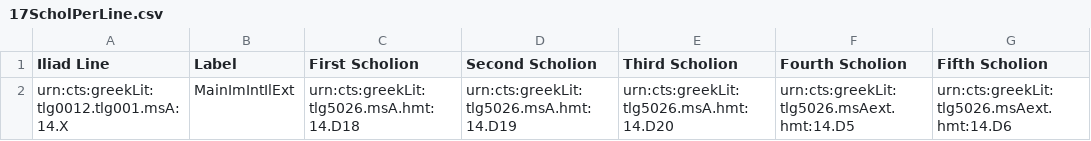
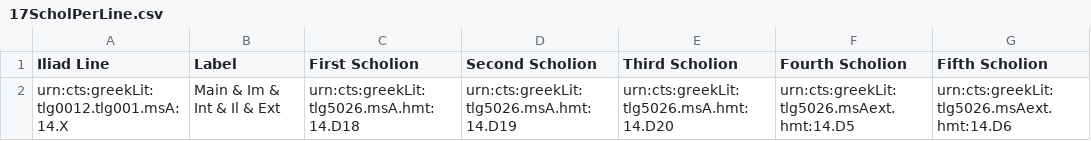
Before and after one commit to cjschu17/Thesis2016-2017, a CSV file: Data/ScholiaOverlap/Indices/17ScholPerLine.csv, drawn as a sheet; only a part is shown; the diff names each change by its address in the sheet, - before the commit and + after, or states it on an @@ line.

Commit message:
Update 17ScholPerLine.csv

```diff
--- a/Data/ScholiaOverlap/Indices/17ScholPerLine.csv
+++ b/Data/ScholiaOverlap/Indices/17ScholPerLine.csv
-B2 (Label): MainImIntIlExt
+B2 (Label): Main & Im & Int & Il & Ext
```
